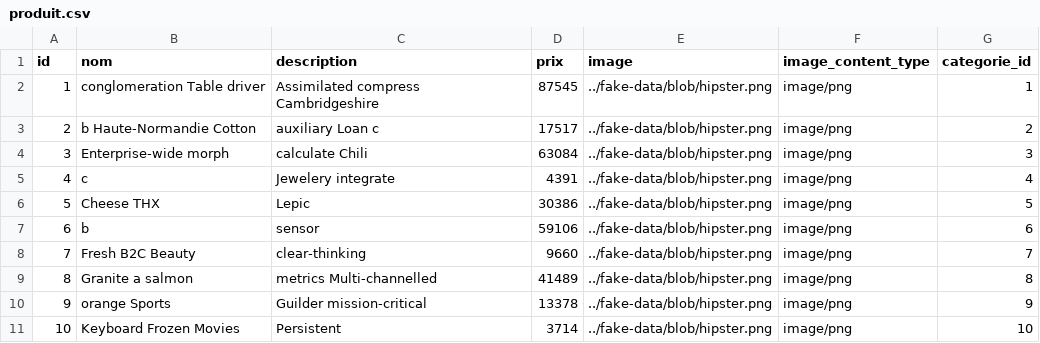
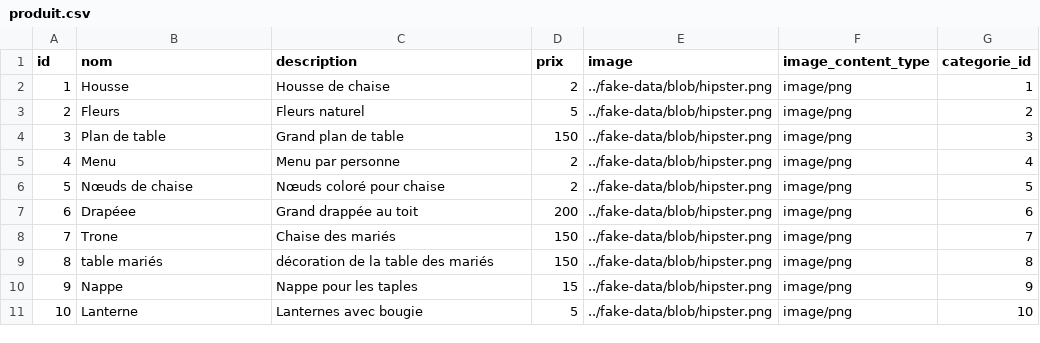
Before and after one commit to aimeB/DecorMoi, a CSV file: src/main/resources/config/liquibase/fake-data/produit.csv, drawn as a sheet; the diff names each change by its address in the sheet, - before the commit and + after, or states it on an @@ line.

```diff
--- a/src/main/resources/config/liquibase/fake-data/produit.csv
+++ b/src/main/resources/config/liquibase/fake-data/produit.csv
-B2 (nom): conglomeration Table driver
+B2 (nom): Housse
-C2 (description): Assimilated compress Cambridgeshire
+C2 (description): Housse de chaise
-D2 (prix): 87545
+D2 (prix): 2
-B3 (nom): b Haute-Normandie Cotton
+B3 (nom): Fleurs
-C3 (description): auxiliary Loan c
+C3 (description): Fleurs naturel
-D3 (prix): 17517
+D3 (prix): 5
-B4 (nom): Enterprise-wide morph
+B4 (nom): Plan de table
-C4 (description): calculate Chili
+C4 (description): Grand plan de table
-D4 (prix): 63084
+D4 (prix): 150
-B5 (nom): c
+B5 (nom): Menu
-C5 (description): Jewelery integrate
+C5 (description): Menu par personne
-D5 (prix): 4391
+D5 (prix): 2
-B6 (nom): Cheese THX
+B6 (nom): Nœuds de chaise
-C6 (description): Lepic
+C6 (description): Nœuds coloré pour chaise
-D6 (prix): 30386
+D6 (prix): 2
-B7 (nom): b
+B7 (nom): Drapéee
-C7 (description): sensor
+C7 (description): Grand drappée au toit
-D7 (prix): 59106
+D7 (prix): 200
-B8 (nom): Fresh B2C Beauty
+B8 (nom): Trone
-C8 (description): clear-thinking
+C8 (description): Chaise des mariés
-D8 (prix): 9660
+D8 (prix): 150
-B9 (nom): Granite a salmon
+B9 (nom): table mariés
-C9 (description): metrics Multi-channelled
+C9 (description): décoration de la table des mariés
-D9 (prix): 41489
+D9 (prix): 150
-B10 (nom): orange Sports
+B10 (nom): Nappe
-C10 (description): Guilder mission-critical
+C10 (description): Nappe pour les taples
-D10 (prix): 13378
+D10 (prix): 15
-B11 (nom): Keyboard Frozen Movies
+B11 (nom): Lanterne
-C11 (description): Persistent
+C11 (description): Lanternes avec bougie
-D11 (prix): 3714
+D11 (prix): 5
```
Also changed, not shown: src/main/resources/config/liquibase/fake-data/event.csv, 48 other files.
